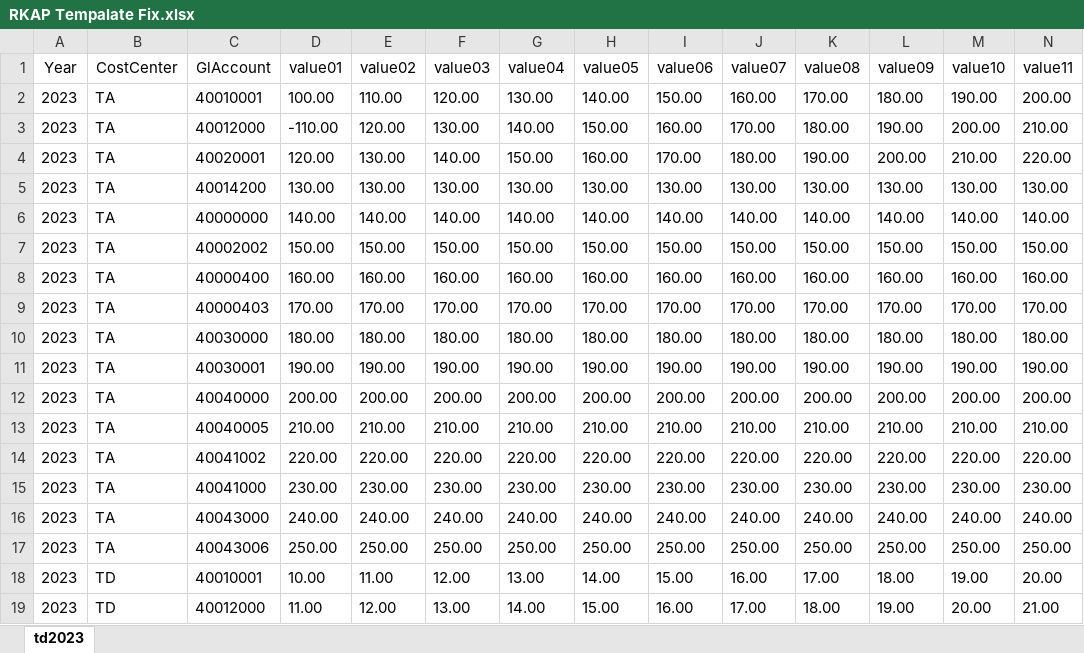
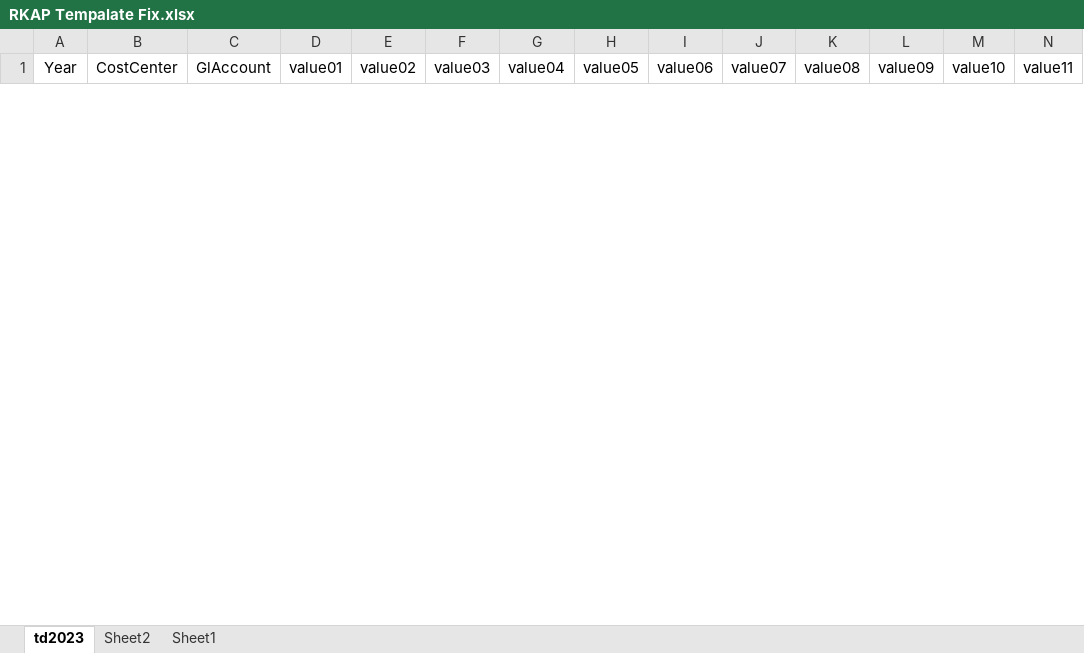
Before and after one commit to aidalestarii/OPEX, an Excel workbook: uploads/excel/RKAP Tempalate Fix.xlsx, sheet td2023, drawn as a sheet; only a part is shown; values as stored, in another font and other column widths than the file's, no borders; removed rows and columns are numbered as before the commit, all else as after; rows hold the shown columns only; the diff covers the shown part only; the diff names each change by its address in the sheet, - before the commit and + after, or states it on an @@ line.

```diff
--- a/uploads/excel/RKAP Tempalate Fix.xlsx (sheet td2023)
+++ b/uploads/excel/RKAP Tempalate Fix.xlsx (sheet td2023)
+sheet tab: Sheet2
+sheet tab: Sheet1
-row 2: 2023 | TA | 40010001 | 100.00 | 110.00 | 120.00 | 130.00 | 140.00 | 150.00 | 160.00 | 170.00 | 180.00 | 190.00 | 200.00
-row 3: 2023 | TA | 40012000 | -110.00 | 120.00 | 130.00 | 140.00 | 150.00 | 160.00 | 170.00 | 180.00 | 190.00 | 200.00 | 210.00
-row 4: 2023 | TA | 40020001 | 120.00 | 130.00 | 140.00 | 150.00 | 160.00 | 170.00 | 180.00 | 190.00 | 200.00 | 210.00 | 220.00
-row 5: 2023 | TA | 40014200 | 130.00 | 130.00 | 130.00 | 130.00 | 130.00 | 130.00 | 130.00 | 130.00 | 130.00 | 130.00 | 130.00
-row 6: 2023 | TA | 40000000 | 140.00 | 140.00 | 140.00 | 140.00 | 140.00 | 140.00 | 140.00 | 140.00 | 140.00 | 140.00 | 140.00
-row 7: 2023 | TA | 40002002 | 150.00 | 150.00 | 150.00 | 150.00 | 150.00 | 150.00 | 150.00 | 150.00 | 150.00 | 150.00 | 150.00
-row 8: 2023 | TA | 40000400 | 160.00 | 160.00 | 160.00 | 160.00 | 160.00 | 160.00 | 160.00 | 160.00 | 160.00 | 160.00 | 160.00
-row 9: 2023 | TA | 40000403 | 170.00 | 170.00 | 170.00 | 170.00 | 170.00 | 170.00 | 170.00 | 170.00 | 170.00 | 170.00 | 170.00
-row 10: 2023 | TA | 40030000 | 180.00 | 180.00 | 180.00 | 180.00 | 180.00 | 180.00 | 180.00 | 180.00 | 180.00 | 180.00 | 180.00
-row 11: 2023 | TA | 40030001 | 190.00 | 190.00 | 190.00 | 190.00 | 190.00 | 190.00 | 190.00 | 190.00 | 190.00 | 190.00 | 190.00
-row 12: 2023 | TA | 40040000 | 200.00 | 200.00 | 200.00 | 200.00 | 200.00 | 200.00 | 200.00 | 200.00 | 200.00 | 200.00 | 200.00
-row 13: 2023 | TA | 40040005 | 210.00 | 210.00 | 210.00 | 210.00 | 210.00 | 210.00 | 210.00 | 210.00 | 210.00 | 210.00 | 210.00
-row 14: 2023 | TA | 40041002 | 220.00 | 220.00 | 220.00 | 220.00 | 220.00 | 220.00 | 220.00 | 220.00 | 220.00 | 220.00 | 220.00
-row 15: 2023 | TA | 40041000 | 230.00 | 230.00 | 230.00 | 230.00 | 230.00 | 230.00 | 230.00 | 230.00 | 230.00 | 230.00 | 230.00
-row 16: 2023 | TA | 40043000 | 240.00 | 240.00 | 240.00 | 240.00 | 240.00 | 240.00 | 240.00 | 240.00 | 240.00 | 240.00 | 240.00
-row 17: 2023 | TA | 40043006 | 250.00 | 250.00 | 250.00 | 250.00 | 250.00 | 250.00 | 250.00 | 250.00 | 250.00 | 250.00 | 250.00
-row 18: 2023 | TD | 40010001 | 10.00 | 11.00 | 12.00 | 13.00 | 14.00 | 15.00 | 16.00 | 17.00 | 18.00 | 19.00 | 20.00
-row 19: 2023 | TD | 40012000 | 11.00 | 12.00 | 13.00 | 14.00 | 15.00 | 16.00 | 17.00 | 18.00 | 19.00 | 20.00 | 21.00
```
Also changed, not shown: 48 added rows and 14 removed rows elsewhere in this sheet, 8 other files.
